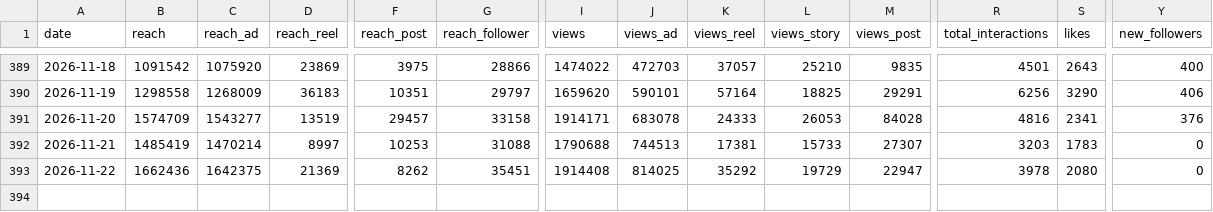
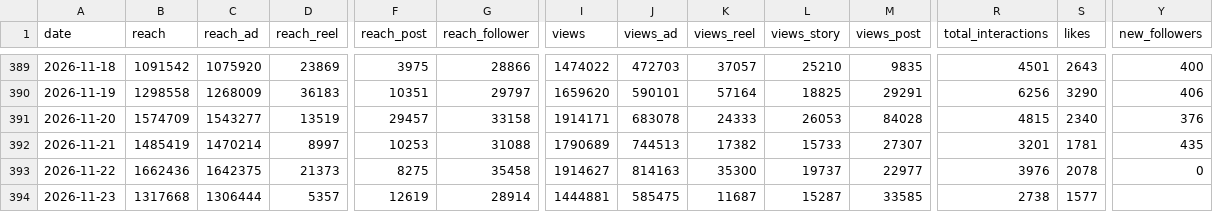
Before and after one commit to timkacloud-blip/bellissimo-instagram, a CSV file: data/account_daily.csv, drawn as a sheet; only a part is shown, gaps mark what is left out; rows hold the shown columns only; the diff names each change by its address in the sheet, - before the commit and + after, or states it on an @@ line.

```diff
--- a/data/account_daily.csv
+++ b/data/account_daily.csv
-R391 (total_interactions): 4816
+R391 (total_interactions): 4815
-S391 (likes): 2341
+S391 (likes): 2340
-I392 (views): 1790688
+I392 (views): 1790689
-K392 (views_reel): 17381
+K392 (views_reel): 17382
-R392 (total_interactions): 3203
+R392 (total_interactions): 3201
-S392 (likes): 1783
+S392 (likes): 1781
-Y392 (new_followers): 0
+Y392 (new_followers): 435
-D393 (reach_reel): 21369
+D393 (reach_reel): 21373
-F393 (reach_post): 8262
+F393 (reach_post): 8275
-G393 (reach_follower): 35451
+G393 (reach_follower): 35458
-I393 (views): 1914408
+I393 (views): 1914627
-J393 (views_ad): 814025
+J393 (views_ad): 814163
-K393 (views_reel): 35292
+K393 (views_reel): 35300
-L393 (views_story): 19729
+L393 (views_story): 19737
-M393 (views_post): 22947
+M393 (views_post): 22977
-R393 (total_interactions): 3978
+R393 (total_interactions): 3976
-S393 (likes): 2080
+S393 (likes): 2078
+row 394: 2026-11-23 | 1317668 | 1306444 | 5357 | 12619 | 28914 | 1444881 | 585475 | 11687 | 15287 | 33585 | 2738 | 1577
```
Also changed, not shown: data/comp_daily.csv, data/comp_media.csv, 9 other files.
